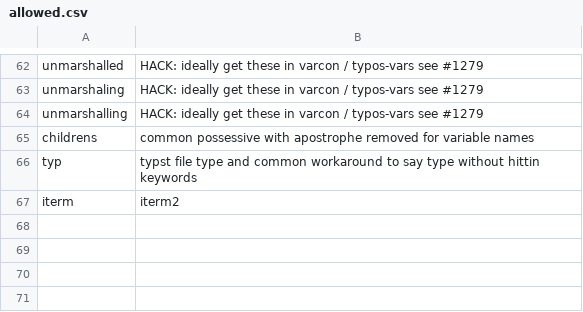
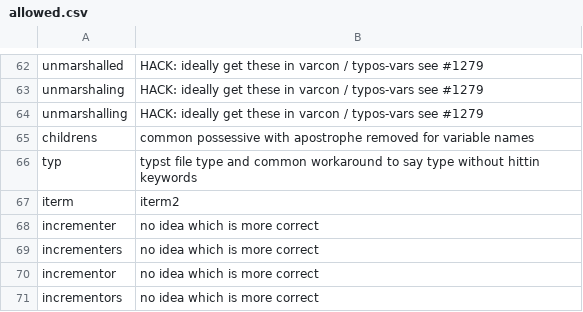
Before and after one commit to crate-ci/typos, a CSV file: crates/typos-dict/assets/allowed.csv, drawn as a sheet; only a part is shown, gaps mark what is left out; the diff names each change by its address in the sheet, - before the commit and + after, or states it on an @@ line.

Commit message:
fix(dict): Be neutral on incrementer vs incrementor
Fixes #1451

```diff
--- a/crates/typos-dict/assets/allowed.csv
+++ b/crates/typos-dict/assets/allowed.csv
+row 68: incrementer | no idea which is more correct
+row 69: incrementers | no idea which is more correct
+row 70: incrementor | no idea which is more correct
+row 71: incrementors | no idea which is more correct
```
Also changed, not shown: 3 other files.
